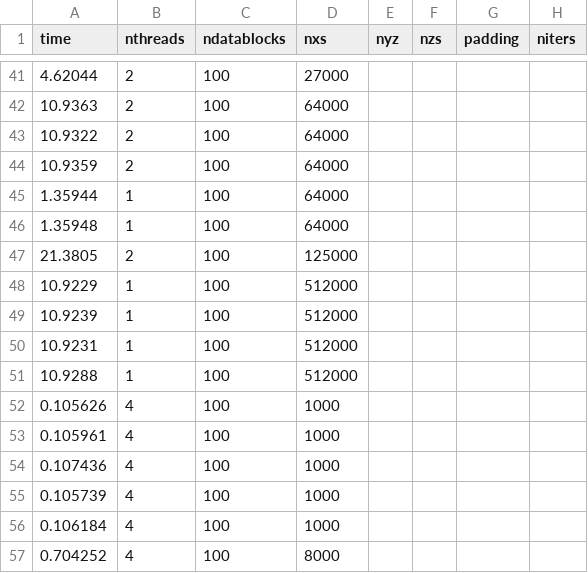
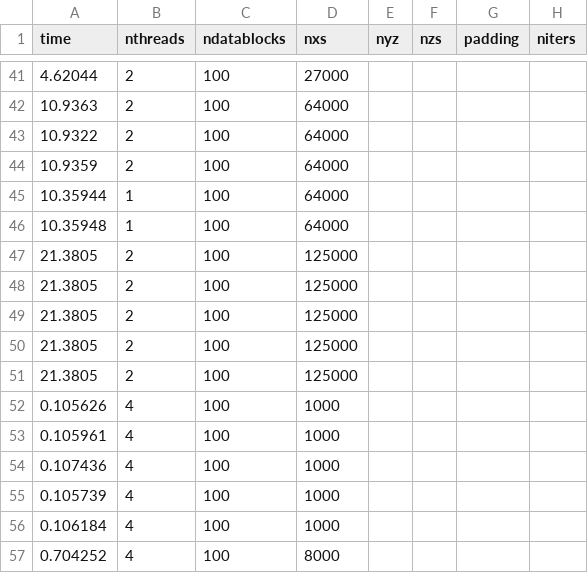
Before and after one commit to shengsli/stencil, a CSV file: stencil_code_v0/ShengExamples/Sum3D/sum3DresultJames_exp2.csv, drawn as a sheet; only a part is shown, gaps mark what is left out.

```diff
--- a/stencil_code_v0/ShengExamples/Sum3D/sum3DresultJames_exp2.csv
+++ b/stencil_code_v0/ShengExamples/Sum3D/sum3DresultJames_exp2.csv
@@ -44,9 +44,9 @@ time, nthreads, ndatablocks, nxs, nyz, nzs, padding, niters
 10.9359, 2, 100, 64000
-1.35944, 1, 100, 64000
-1.35948, 1, 100, 64000
+10.35944, 1, 100, 64000
+10.35948, 1, 100, 64000
 21.3805, 2, 100, 125000
-10.9229, 1, 100, 512000
-10.9239, 1, 100, 512000
-10.9231, 1, 100, 512000
-10.9288, 1, 100, 512000
+21.3805, 2, 100, 125000
+21.3805, 2, 100, 125000
+21.3805, 2, 100, 125000
+21.3805, 2, 100, 125000
 0.105626, 4, 100, 1000
```
Also changed, not shown: stencil_code_v0/ShengExamples/Median3D/median3DresultJames_exp2.csv, 16 other files.
